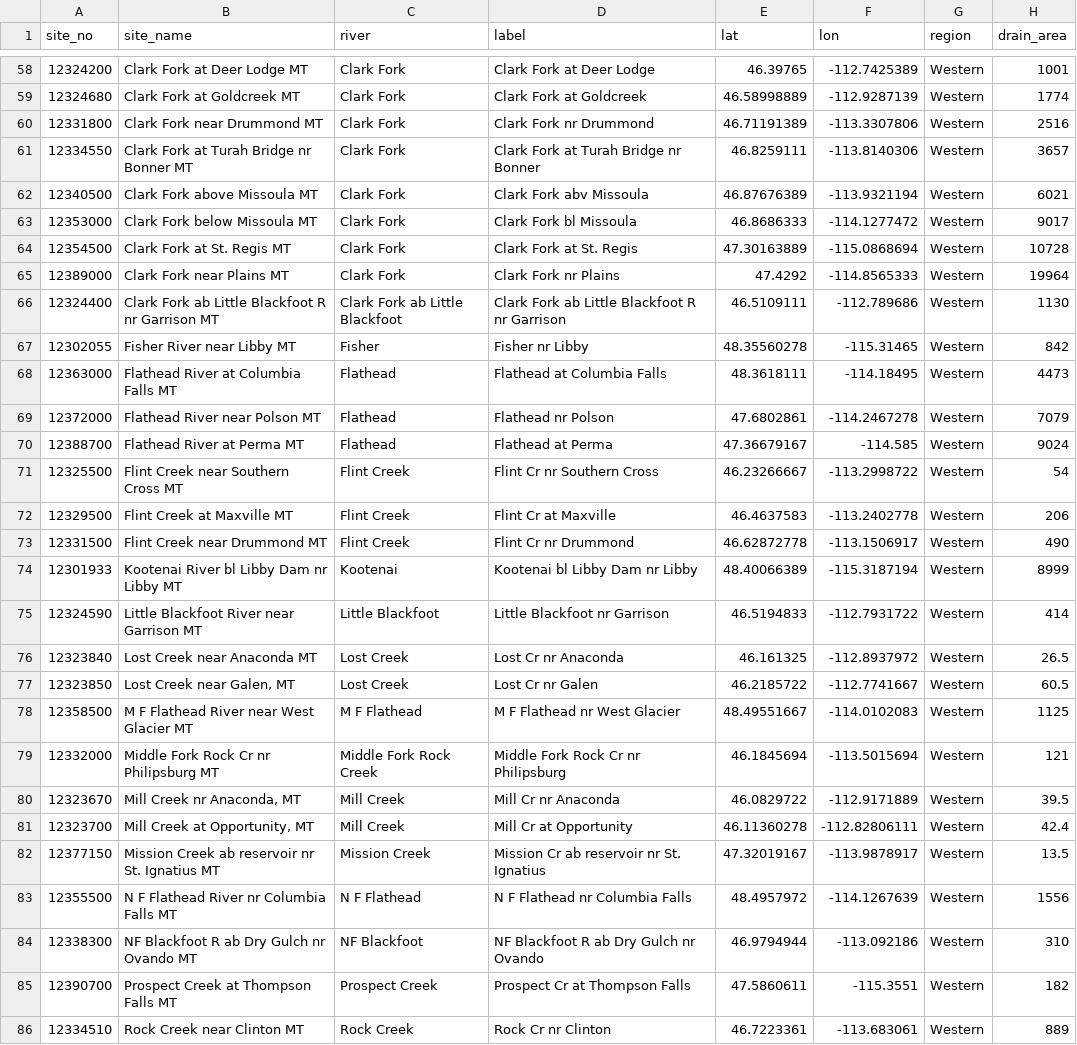
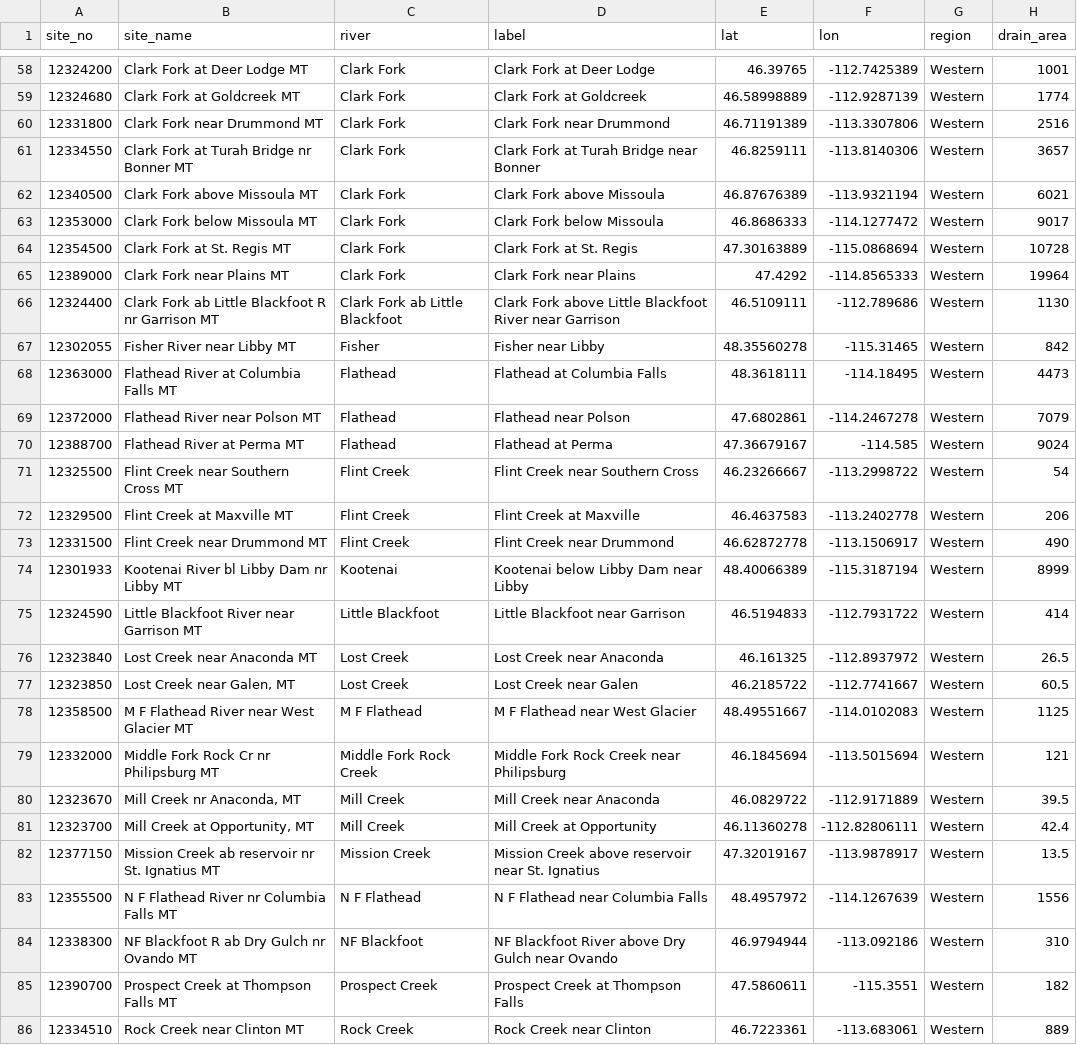
Before and after one commit to mikeoshaughnessy1/RIVER-FLOWS, a CSV file: data/sites.csv, drawn as a sheet; only a part is shown, gaps mark what is left out; the diff covers the shown part only; the diff names each change by its address in the sheet, - before the commit and + after, or states it on an @@ line.

```diff
--- a/data/sites.csv
+++ b/data/sites.csv
-D60 (label): Clark Fork nr Drummond
+D60 (label): Clark Fork near Drummond
-D61 (label): Clark Fork at Turah Bridge nr Bonner
+D61 (label): Clark Fork at Turah Bridge near Bonner
-D62 (label): Clark Fork abv Missoula
+D62 (label): Clark Fork above Missoula
-D63 (label): Clark Fork bl Missoula
+D63 (label): Clark Fork below Missoula
-D65 (label): Clark Fork nr Plains
+D65 (label): Clark Fork near Plains
-D66 (label): Clark Fork ab Little Blackfoot R nr Garrison
+D66 (label): Clark Fork above Little Blackfoot River near Garrison
-D67 (label): Fisher nr Libby
+D67 (label): Fisher near Libby
-D69 (label): Flathead nr Polson
+D69 (label): Flathead near Polson
-D71 (label): Flint Cr nr Southern Cross
+D71 (label): Flint Creek near Southern Cross
-D72 (label): Flint Cr at Maxville
+D72 (label): Flint Creek at Maxville
-D73 (label): Flint Cr nr Drummond
+D73 (label): Flint Creek near Drummond
-D74 (label): Kootenai bl Libby Dam nr Libby
+D74 (label): Kootenai below Libby Dam near Libby
-D75 (label): Little Blackfoot nr Garrison
+D75 (label): Little Blackfoot near Garrison
-D76 (label): Lost Cr nr Anaconda
+D76 (label): Lost Creek near Anaconda
-D77 (label): Lost Cr nr Galen
+D77 (label): Lost Creek near Galen
-D78 (label): M F Flathead nr West Glacier
+D78 (label): M F Flathead near West Glacier
-D79 (label): Middle Fork Rock Cr nr Philipsburg
+D79 (label): Middle Fork Rock Creek near Philipsburg
-D80 (label): Mill Cr nr Anaconda
+D80 (label): Mill Creek near Anaconda
-D81 (label): Mill Cr at Opportunity
+D81 (label): Mill Creek at Opportunity
-D82 (label): Mission Cr ab reservoir nr St. Ignatius
+D82 (label): Mission Creek above reservoir near St. Ignatius
-D83 (label): N F Flathead nr Columbia Falls
+D83 (label): N F Flathead near Columbia Falls
-D84 (label): NF Blackfoot R ab Dry Gulch nr Ovando
+D84 (label): NF Blackfoot River above Dry Gulch near Ovando
-D85 (label): Prospect Cr at Thompson Falls
+D85 (label): Prospect Creek at Thompson Falls
-D86 (label): Rock Cr nr Clinton
+D86 (label): Rock Creek near Clinton
```
Also changed, not shown: 124 edited cells elsewhere in this file, 4 other files.
